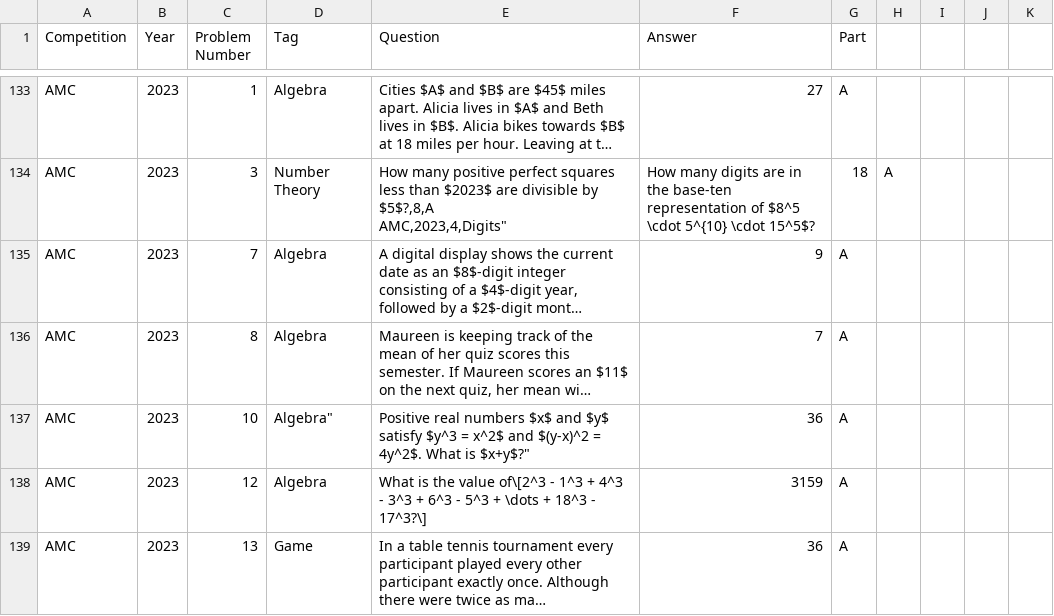
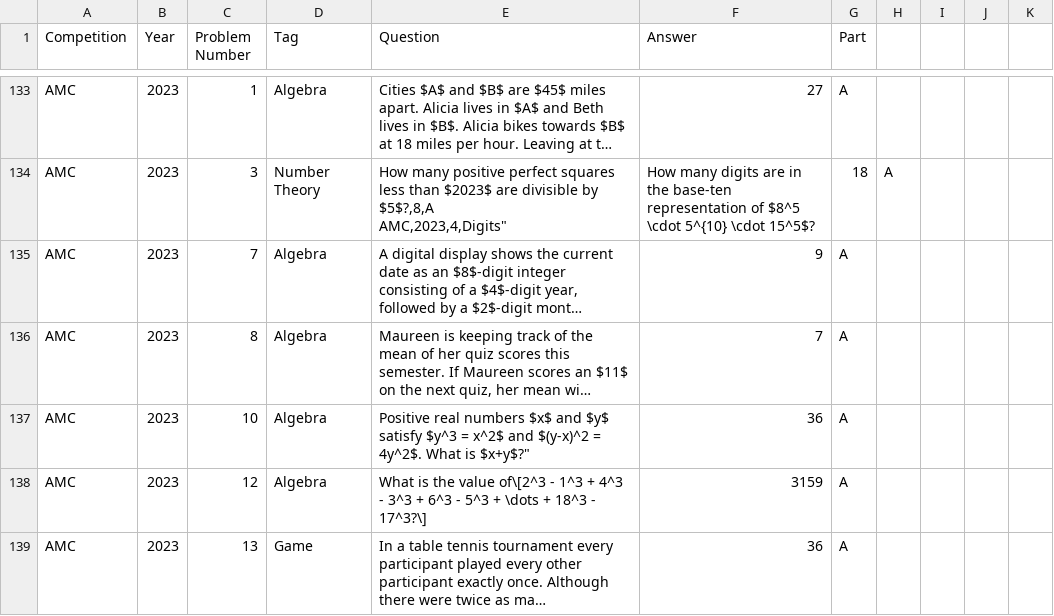
Before and after one commit to trishullab/clever-prover, a CSV file: data/valid.csv, drawn as a sheet; only a part is shown, gaps mark what is left out; long unchanged cells end in …; the diff names each change by its address in the sheet, - before the commit and + after, or states it on an @@ line.

Commit message:
Syntactic fixes in valid set csv.

```diff
--- a/data/valid.csv
+++ b/data/valid.csv
-D137 (Tag): Algebra"
+D137 (Tag): Algebra
```
